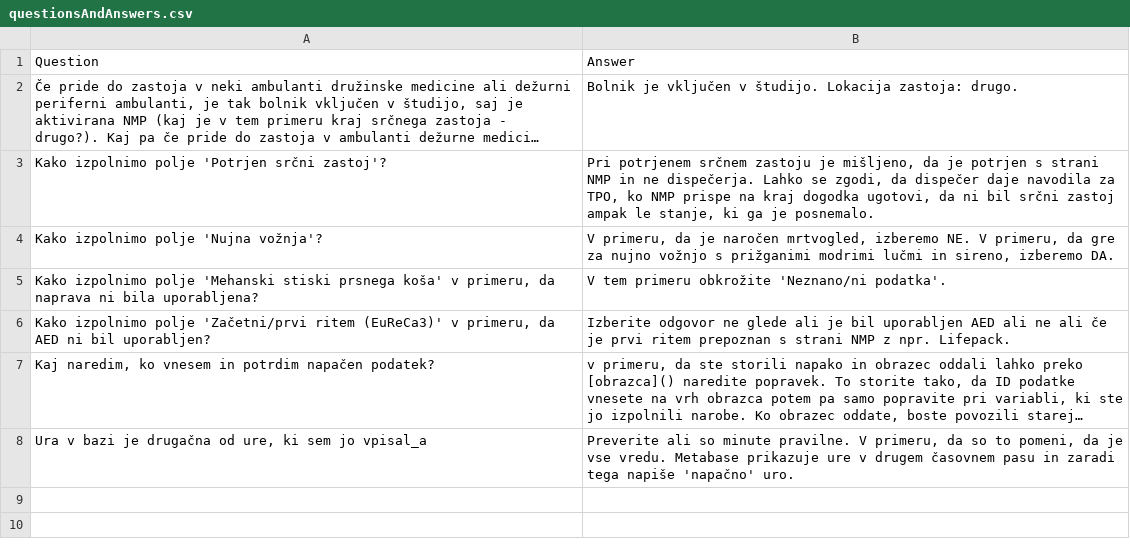
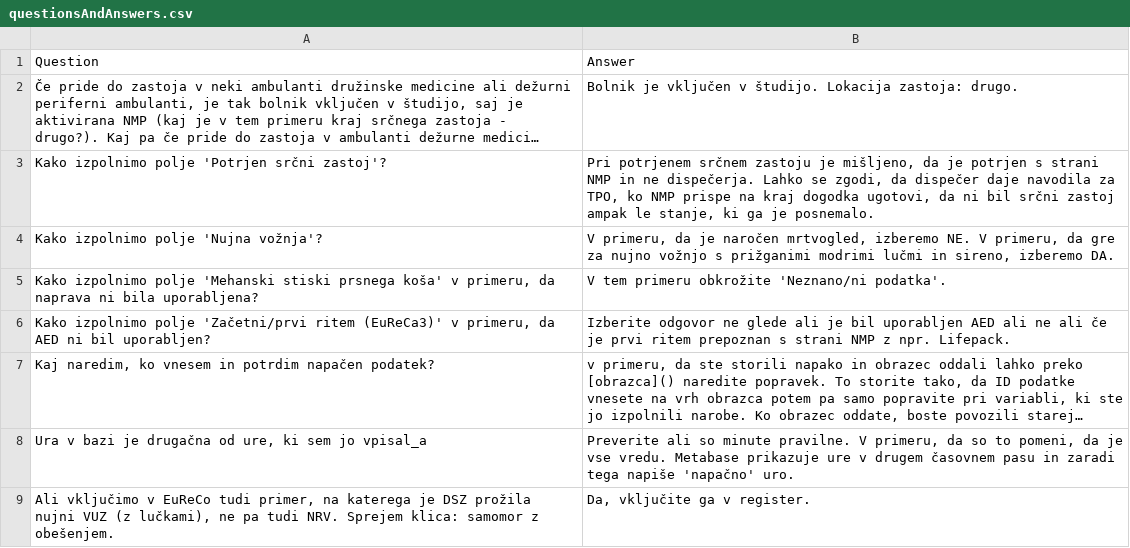
Before and after one commit to SterArcher/OHCA-registry-Slovenia, a CSV file: assets/js/questionsAndAnswers.csv, drawn as a sheet; long unchanged cells end in …; the diff names each change by its address in the sheet, - before the commit and + after, or states it on an @@ line.

Commit message:
Dodaj glede odg VUZ

```diff
--- a/assets/js/questionsAndAnswers.csv
+++ b/assets/js/questionsAndAnswers.csv
+row 9: Ali vključimo v EuReCo tudi primer, na katerega je DSZ prožila nujni VUZ (z lučkami), ne pa tudi NRV. Sprejem klica: samomor z obešenjem. | Da, vključite ga v register.
```
